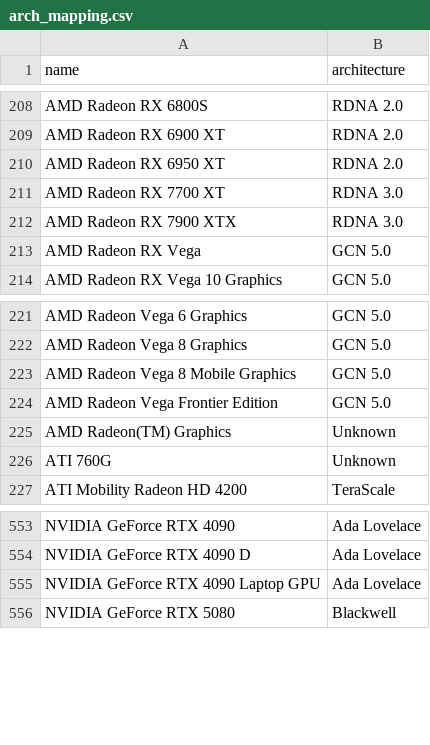
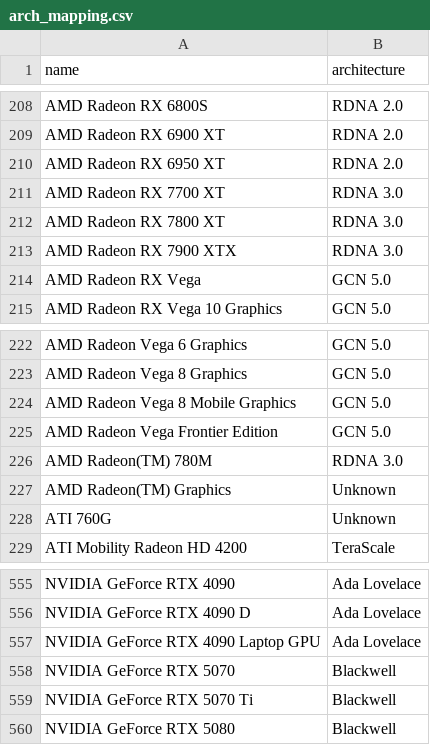
Before and after one commit to Devaniti/SteamHWSurveyGPUArchStats, a CSV file: arch_mapping.csv, drawn as a sheet; only a part is shown, gaps mark what is left out; the diff names each change by its address in the sheet, - before the commit and + after, or states it on an @@ line.

```diff
--- a/arch_mapping.csv
+++ b/arch_mapping.csv
+row 212: AMD Radeon RX 7800 XT | RDNA 3.0
+row 226: AMD Radeon(TM) 780M | RDNA 3.0
+row 558: NVIDIA GeForce RTX 5070 | Blackwell
+row 559: NVIDIA GeForce RTX 5070 Ti | Blackwell
```
Also changed, not shown: arch_stats.csv, arch_stats_dx12.csv, 7 other files.
